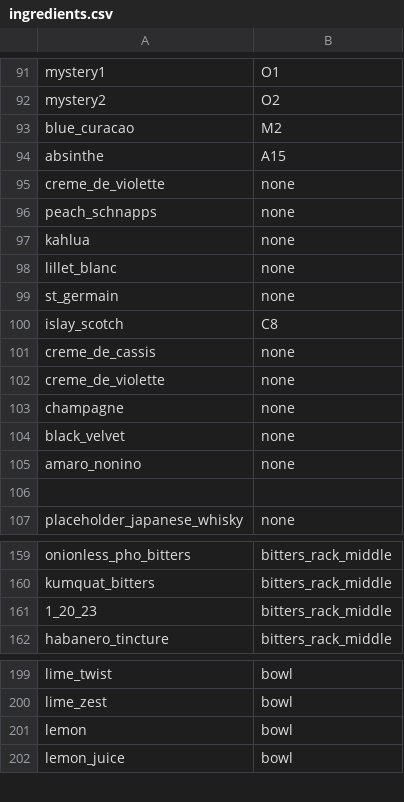
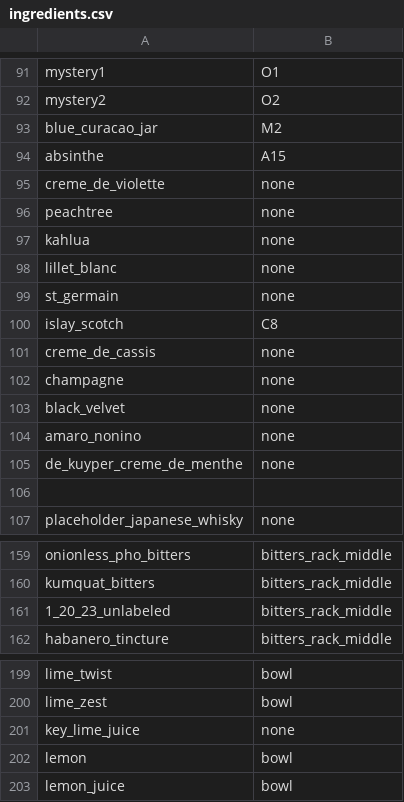
Before and after one commit to ali-clara/led-bar-menu, a CSV file: config/ingredients.csv, drawn as a sheet; only a part is shown, gaps mark what is left out.

```diff
--- a/config/ingredients.csv
+++ b/config/ingredients.csv
@@ -92,6 +92,6 @@ mystery1, O1
 mystery2, O2
-blue_curacao, M2
+blue_curacao_jar, M2
 absinthe, A15
 creme_de_violette, none
-peach_schnapps, none
+peachtree, none
 kahlua, none
@@ -101,3 +101,2 @@ islay_scotch,C8
 creme_de_cassis, none
-creme_de_violette, none
 champagne, none
@@ -105,2 +104,3 @@ black_velvet, none
 amaro_nonino, none
+de_kuyper_creme_de_menthe, none
 
@@ -160,3 +160,3 @@ onionless_pho_bitters, bitters_rack_middle
 kumquat_bitters, bitters_rack_middle
-1_20_23, bitters_rack_middle
+1_20_23_unlabeled, bitters_rack_middle
 habanero_tincture, bitters_rack_middle
@@ -200,2 +200,3 @@ lime_twist, bowl
 lime_zest, bowl
+key_lime_juice, none
 lemon, bowl
```
Also changed, not shown: 8 other files.
